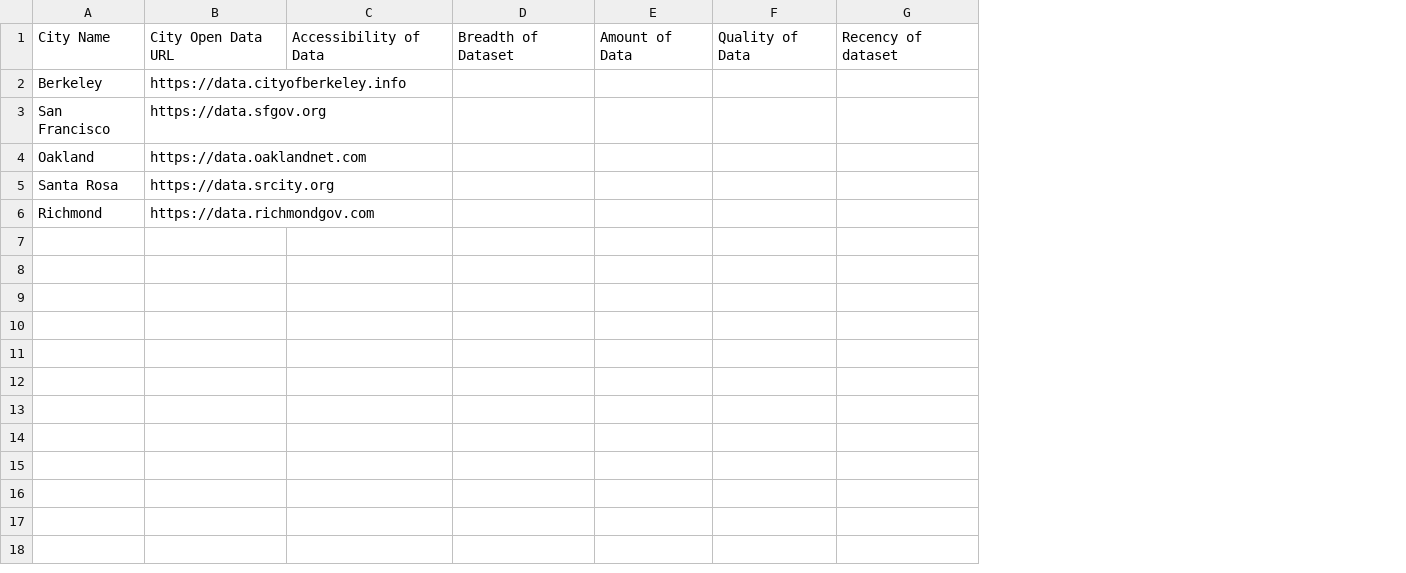
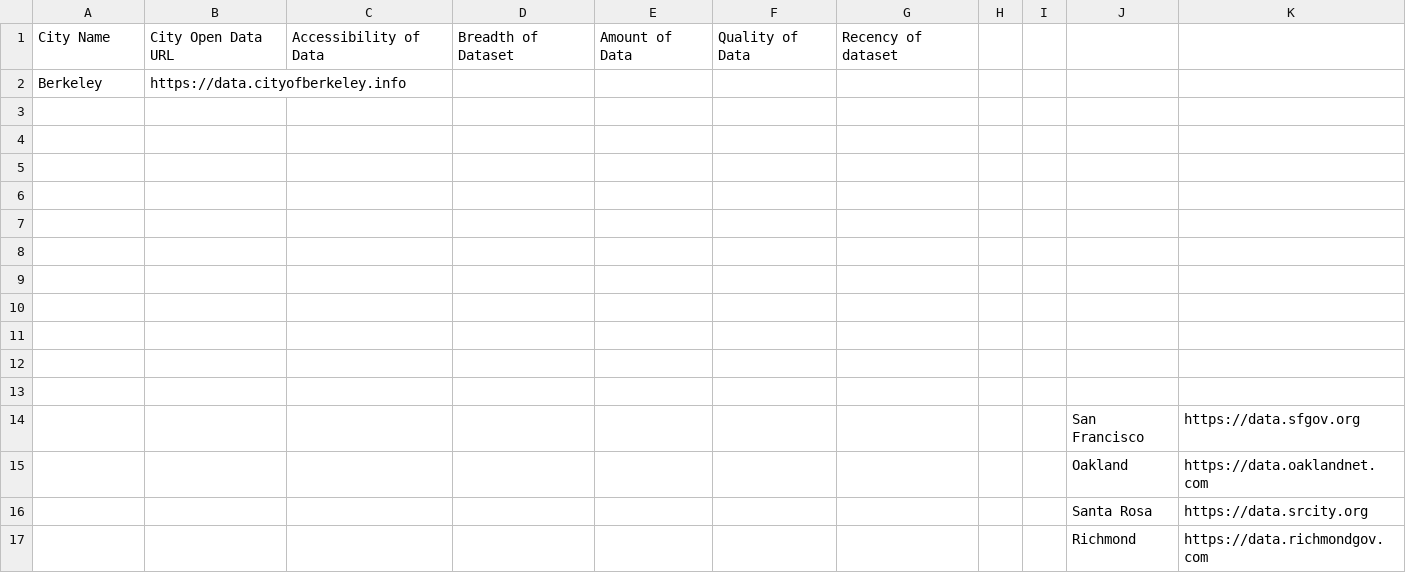
Before and after one commit to akhiljalan/ctsp-open-data, a CSV file: CTSP/data/all_city_data.csv, drawn as a sheet; the diff names each change by its address in the sheet, - before the commit and + after, or states it on an @@ line.

Commit message:
added some data

```diff
--- a/CTSP/data/all_city_data.csv
+++ b/CTSP/data/all_city_data.csv
+column H, empty
+column I, empty
+column J, empty
+column K, empty
-row 3: San Francisco | https://data.sfgov.org
+row 3: (empty)
-row 4: Oakland | https://data.oaklandnet.com
+row 4: (empty)
-row 5: Santa Rosa | https://data.srcity.org
+row 5: (empty)
-row 6: Richmond | https://data.richmondgov.com
+row 6: (empty)
+row 7: (empty)
+row 8: (empty)
+row 9: (empty)
+row 10: (empty)
+row 11: (empty)
+row 12: (empty)
+row 13: (empty)
+row 14:  |  |  |  |  |  |  |  |  | San Francisco | https://data.sfgov.org
+row 15:  |  |  |  |  |  |  |  |  | Oakland | https://data.oaklandnet.com
+row 16:  |  |  |  |  |  |  |  |  | Santa Rosa | https://data.srcity.org
+row 17:  |  |  |  |  |  |  |  |  | Richmond | https://data.richmondgov.com
```
Also changed, not shown: 9 other files.
